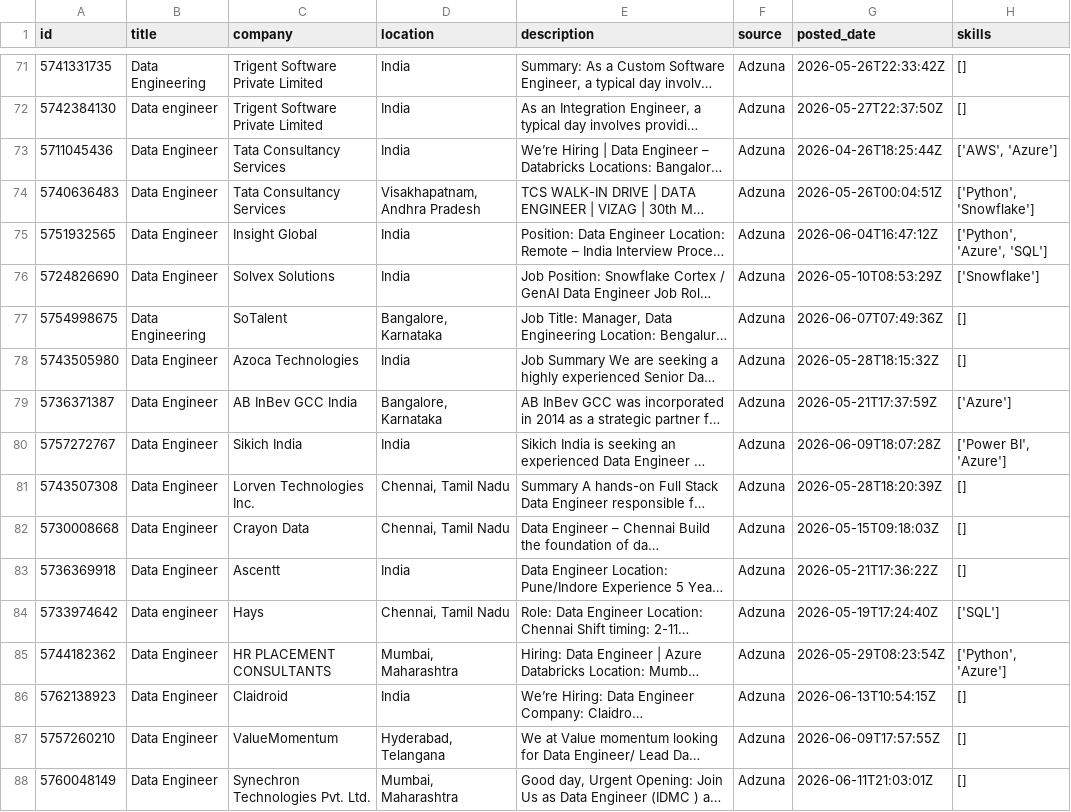
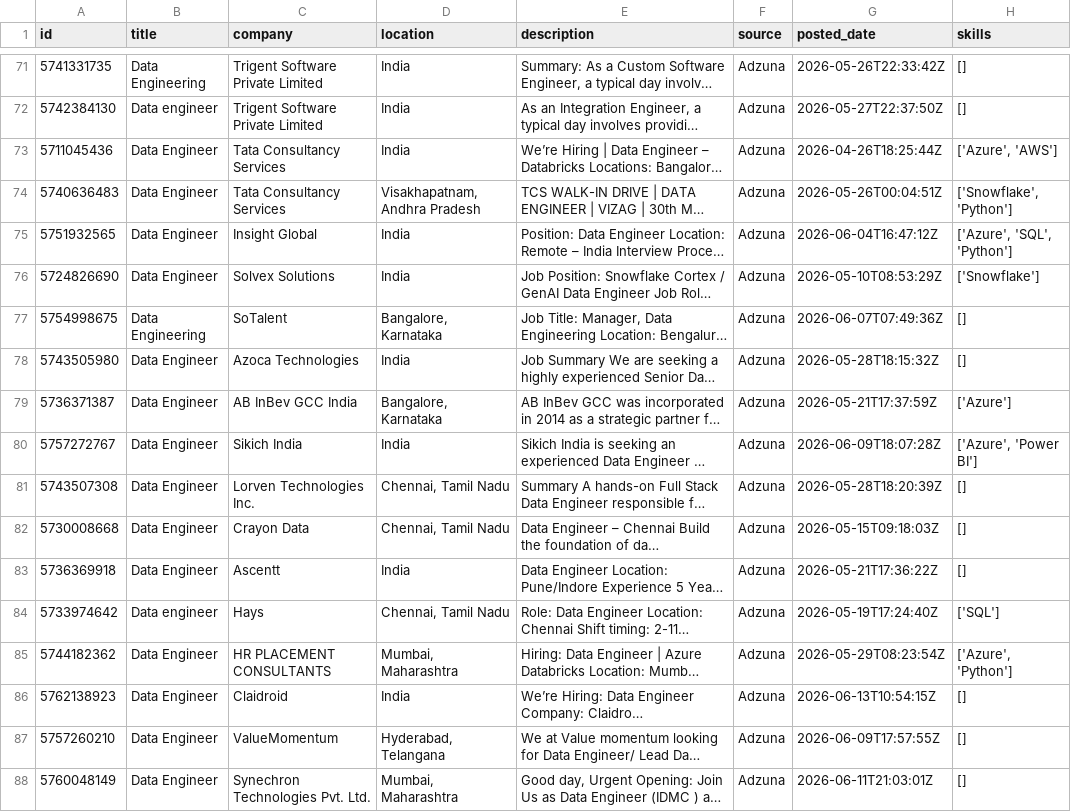
Before and after one commit to ShivaniEzhil/SkillTrend, a CSV file: data/processed/processed_jobs.csv, drawn as a sheet; only a part is shown, gaps mark what is left out; long unchanged cells end in …; the diff covers the shown part only; the diff names each change by its address in the sheet, - before the commit and + after, or states it on an @@ line.

```diff
--- a/data/processed/processed_jobs.csv
+++ b/data/processed/processed_jobs.csv
-H73 (skills): ['AWS', 'Azure']
+H73 (skills): ['Azure', 'AWS']
-H74 (skills): ['Python', 'Snowflake']
+H74 (skills): ['Snowflake', 'Python']
-H75 (skills): ['Python', 'Azure', 'SQL']
+H75 (skills): ['Azure', 'SQL', 'Python']
-H80 (skills): ['Power BI', 'Azure']
+H80 (skills): ['Azure', 'Power BI']
-H85 (skills): ['Python', 'Azure']
+H85 (skills): ['Azure', 'Python']
```
Also changed, not shown: 55 edited cells elsewhere in this file, 1 other file.
